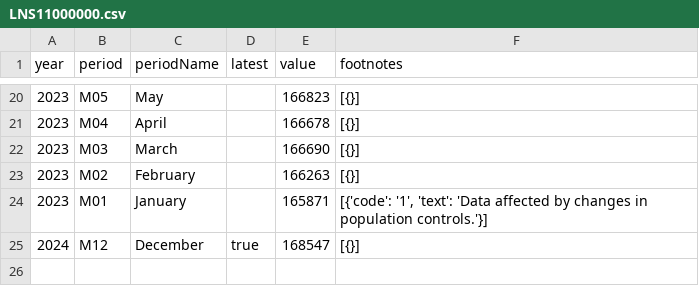
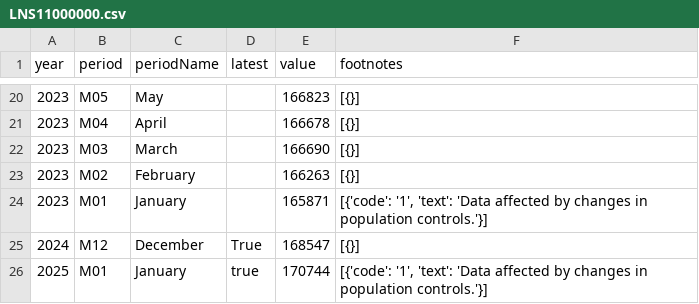
Before and after one commit to sravan12521/laborcensusbureaudashboard, a CSV file: labor_census_bureau/LNS11000000.csv, drawn as a sheet; only a part is shown, gaps mark what is left out.

```diff
--- a/labor_census_bureau/LNS11000000.csv
+++ b/labor_census_bureau/LNS11000000.csv
@@ -24,2 +24,3 @@ year,period,periodName,latest,value,footnotes
 2023,M01,January,,165871,"[{'code': '1', 'text': 'Data affected by changes in population controls.'}]"
-2024,M12,December,true,168547,[{}]
+2024,M12,December,True,168547,[{}]
+2025,M01,January,true,170744,"[{'code': '1', 'text': 'Data affected by changes in population controls.'}]"
```
Also changed, not shown: labor_census_bureau/CES0000000001.csv, labor_census_bureau/CES0500000008.csv, 3 other files.
